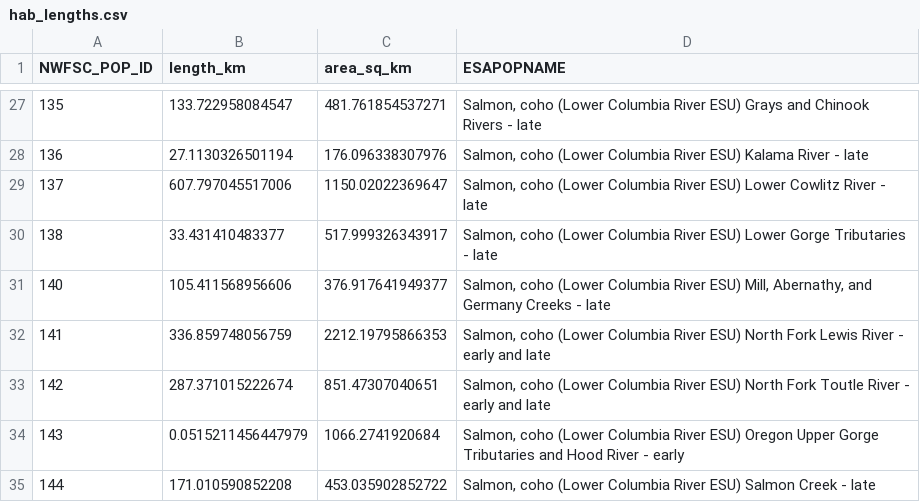
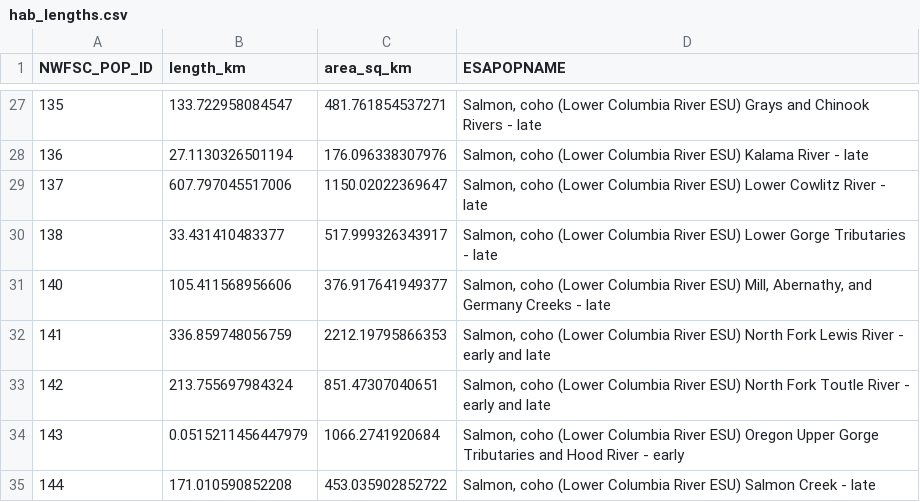
Before and after one commit to tbuehrens/habitat_area_mapping, a CSV file: hab_lengths.csv, drawn as a sheet; only a part is shown, gaps mark what is left out.

```diff
--- a/hab_lengths.csv
+++ b/hab_lengths.csv
@@ -32,3 +32,3 @@
 141,336.859748056759,2212.19795866353,"Salmon, coho (Lower Columbia River ESU) North Fork Lewis River - early and late"
-142,287.371015222674,851.47307040651,"Salmon, coho (Lower Columbia River ESU) North Fork Toutle River - early and late"
+142,213.755697984324,851.47307040651,"Salmon, coho (Lower Columbia River ESU) North Fork Toutle River - early and late"
 143,0.0515211456447979,1066.2741920684,"Salmon, coho (Lower Columbia River ESU) Oregon Upper Gorge Tributaries and Hood River - early"
```
Also changed, not shown: hab_lengths_edited.csv, 2 other files.
